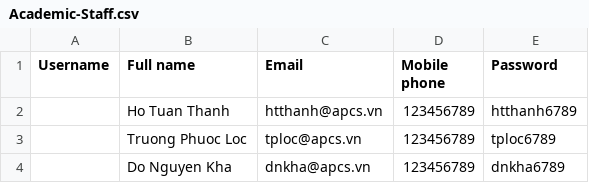
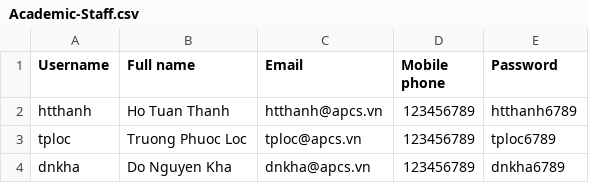
Before and after one commit to nghiahhnguyen/CS162-Project-StudentManagement, a CSV file: CS Project/Academic-Staff.csv, drawn as a sheet.

```diff
--- a/CS Project/Academic-Staff.csv
+++ b/CS Project/Academic-Staff.csv
@@ -1,4 +1,4 @@
 Username,Full name,Email,Mobile phone,Password
-,Ho Tuan Thanh,htthanh@apcs.vn,123456789,htthanh6789
-,Truong Phuoc Loc,tploc@apcs.vn,123456789,tploc6789
-,Do Nguyen Kha,dnkha@apcs.vn,123456789,dnkha6789
+htthanh,Ho Tuan Thanh,htthanh@apcs.vn,123456789,htthanh6789
+tploc,Truong Phuoc Loc,tploc@apcs.vn,123456789,tploc6789
+dnkha,Do Nguyen Kha,dnkha@apcs.vn,123456789,dnkha6789
```
Also changed, not shown: CS Project/Lecturer.csv, 5 other files.
